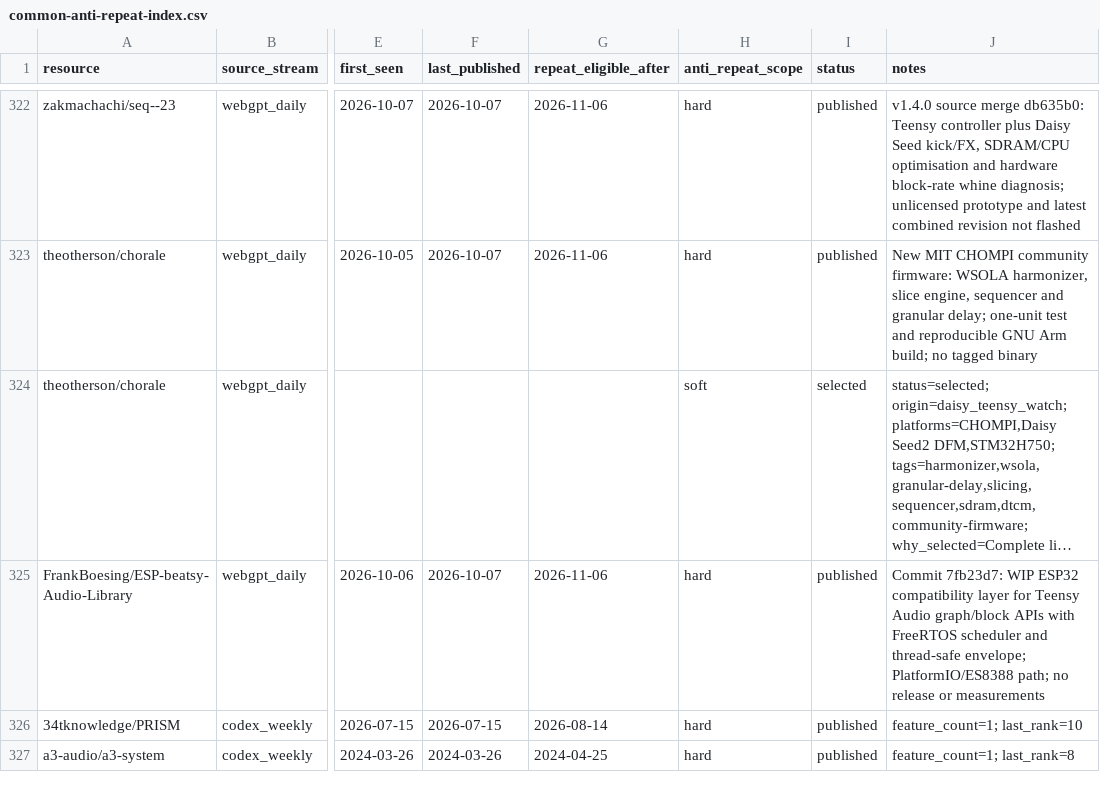
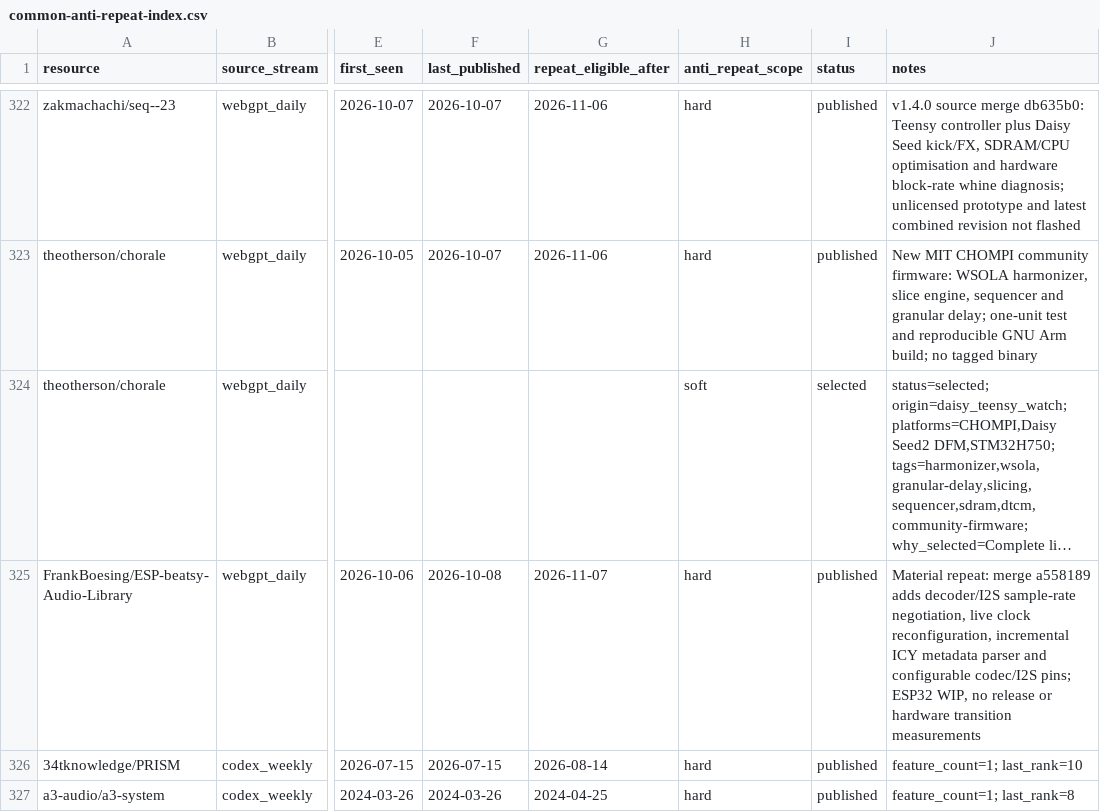
Before and after one commit to Denys/embedded-audio-mine, a CSV file: data/common-anti-repeat-index.csv, drawn as a sheet; only a part is shown, gaps mark what is left out; long unchanged cells end in …; the diff names each change by its address in the sheet, - before the commit and + after, or states it on an @@ line.

```diff
--- a/data/common-anti-repeat-index.csv
+++ b/data/common-anti-repeat-index.csv
-F325 (last_published): 2026-10-07
+F325 (last_published): 2026-10-08
-G325 (repeat_eligible_after): 2026-11-06
+G325 (repeat_eligible_after): 2026-11-07
-J325 (notes): Commit 7fb23d7: WIP ESP32 compatibility layer for Teensy Audio graph/block APIs with FreeRTOS scheduler and thread-safe envelope; PlatformIO/ES8388 path; no release or measurements
+J325 (notes): Material repeat: merge a558189 adds decoder/I2S sample-rate negotiation, live clock reconfiguration, incremental ICY metadata parser and configurable codec/I2S pins; ESP32 WIP, no release or hardware transition measurements
```
Also changed, not shown: data/hidden-gems-source-registry.csv, data/published-repo-log.csv, 1 other file.
